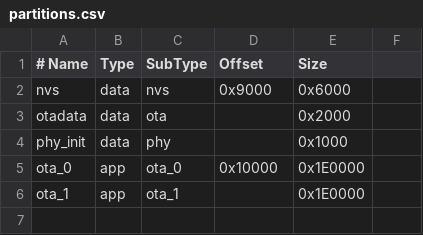
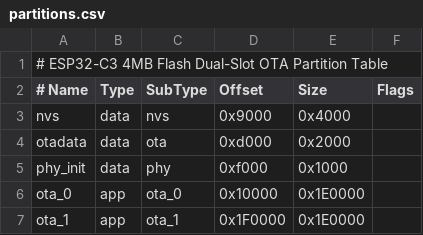
Before and after one commit to SMARTSsprb/OTA_Management, a CSV file: OTA_FIrmware/partitions.csv, drawn as a sheet; addresses are those after the commit; the diff names each change by its address in the sheet, - before the commit and + after, or states it on an @@ line.

Commit message:
ci: add GitHub Actions ESP-IDF build workflow and fix partition table

```diff
--- a/OTA_FIrmware/partitions.csv
+++ b/OTA_FIrmware/partitions.csv
+row 1: # ESP32-C3 4MB Flash Dual-Slot OTA Partition Table
-F2: (empty)
+F2: Flags
-E3 (Size): 0x6000
+E3 (Size): 0x4000
-D4 (Offset): (empty)
+D4 (Offset): 0xd000
-D5 (Offset): (empty)
+D5 (Offset): 0xf000
-D7 (Offset): (empty)
+D7 (Offset): 0x1F0000
```
Also changed, not shown: 5 other files.
